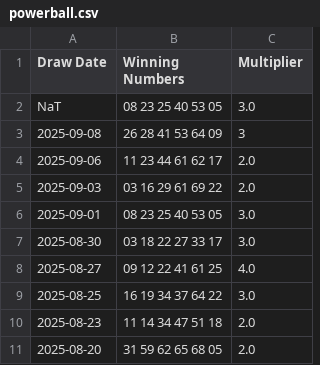
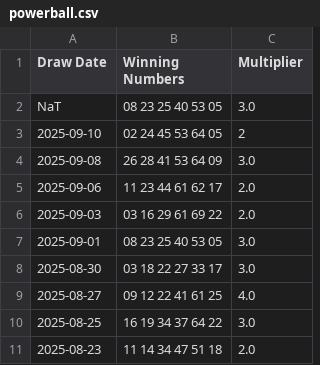
Before and after one commit to DJones0101/-Powerball-Auto-Updater, a CSV file: data/powerball.csv, drawn as a sheet; only a part is shown; the shorter side is filled out with more unchanged rows.

```diff
--- a/data/powerball.csv
+++ b/data/powerball.csv
@@ -2,3 +2,4 @@ Draw Date,Winning Numbers,Multiplier
 NaT,08 23 25 40 53 05,3.0
-2025-09-08,26 28 41 53 64 09,3
+2025-09-10,02 24 45 53 64 05,2
+2025-09-08,26 28 41 53 64 09,3.0
 2025-09-06,11 23 44 61 62 17,2.0
```
